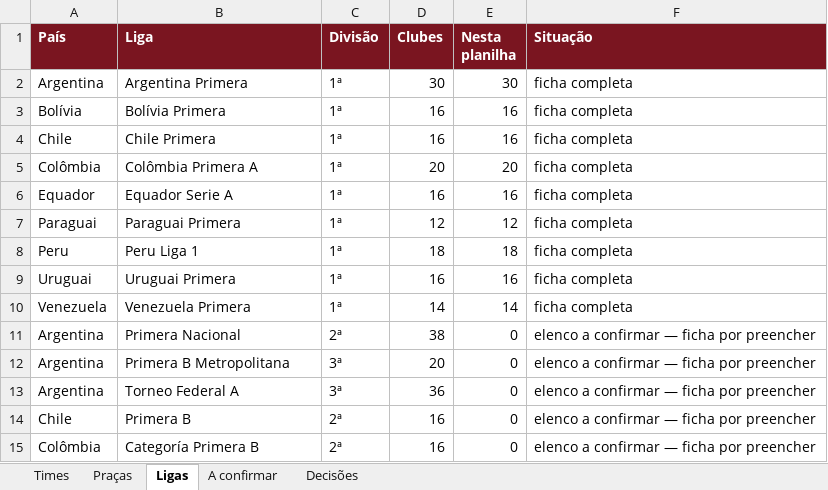
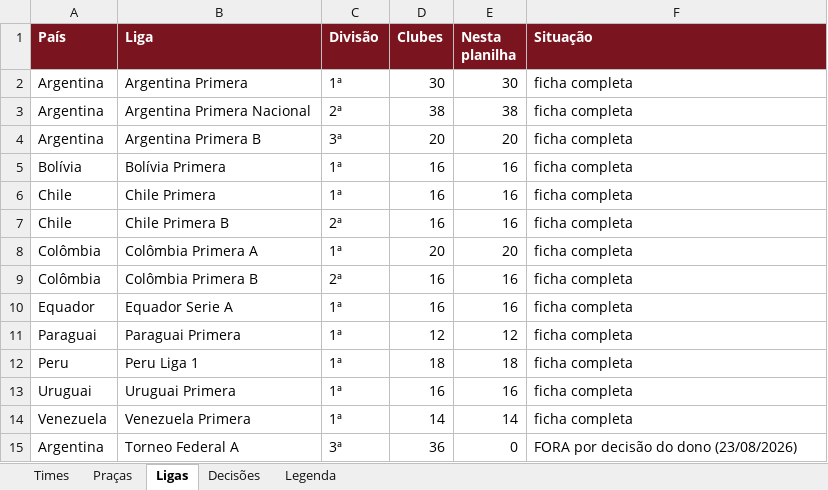
Before and after one commit to wilkerpietro/Jogo-torcidas, an Excel workbook: dados/fonte/Expansao_America_do_Sul.xlsx, sheet Ligas, drawn as a sheet; values as stored, in another font and other column widths than the file's, no borders; removed rows and columns are numbered as before the commit, all else as after; the diff names each change by its address in the sheet, - before the commit and + after, or states it on an @@ line.

```diff
--- a/dados/fonte/Expansao_America_do_Sul.xlsx (sheet Ligas)
+++ b/dados/fonte/Expansao_America_do_Sul.xlsx (sheet Ligas)
-sheet tab: A confirmar
+sheet tab: Legenda
+row 3: Argentina | Argentina Primera Nacional | 2ª | 38 | 38 | ficha completa
+row 4: Argentina | Argentina Primera B | 3ª | 20 | 20 | ficha completa
+row 7: Chile | Chile Primera B | 2ª | 16 | 16 | ficha completa
+row 9: Colômbia | Colômbia Primera B | 2ª | 16 | 16 | ficha completa
-row 11: Argentina | Primera Nacional | 2ª | 38 | 0 | elenco a confirmar — ficha por preencher
-row 12: Argentina | Primera B Metropolitana | 3ª | 20 | 0 | elenco a confirmar — ficha por preencher
-F15 (Situação): elenco a confirmar — ficha por preencher
+F15 (Situação): FORA por decisão do dono (23/08/2026)
-row 14: Chile | Primera B | 2ª | 16 | 0 | elenco a confirmar — ficha por preencher
-row 15: Colômbia | Categoría Primera B | 2ª | 16 | 0 | elenco a confirmar — ficha por preencher
```
Also changed, not shown: sheet Times, sheet Praças, 1 other file.
